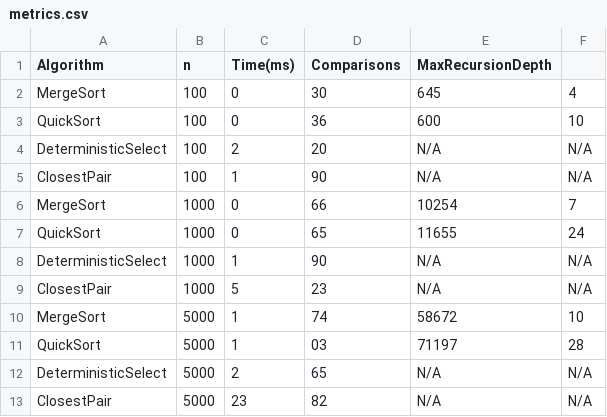
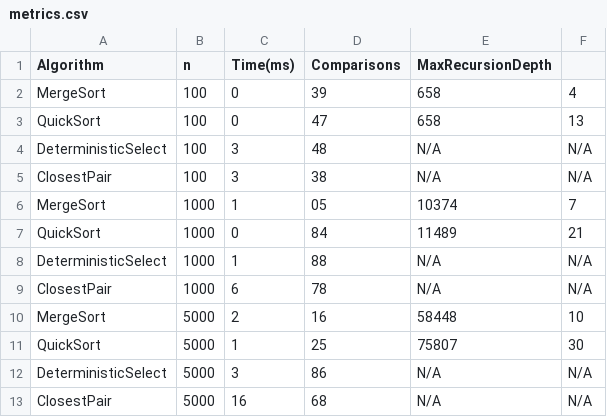
Before and after one commit to nuran-command/Assignment1_DAA, a CSV file: metrics.csv, drawn as a sheet.

```diff
--- a/metrics.csv
+++ b/metrics.csv
@@ -1,13 +1,13 @@
 Algorithm,n,Time(ms),Comparisons,MaxRecursionDepth
-MergeSort,100,0,30,645,4
-QuickSort,100,0,36,600,10
-DeterministicSelect,100,2,20,N/A,N/A
-ClosestPair,100,1,90,N/A,N/A
-MergeSort,1000,0,66,10254,7
-QuickSort,1000,0,65,11655,24
-DeterministicSelect,1000,1,90,N/A,N/A
-ClosestPair,1000,5,23,N/A,N/A
-MergeSort,5000,1,74,58672,10
-QuickSort,5000,1,03,71197,28
-DeterministicSelect,5000,2,65,N/A,N/A
-ClosestPair,5000,23,82,N/A,N/A
+MergeSort,100,0,39,658,4
+QuickSort,100,0,47,658,13
+DeterministicSelect,100,3,48,N/A,N/A
+ClosestPair,100,3,38,N/A,N/A
+MergeSort,1000,1,05,10374,7
+QuickSort,1000,0,84,11489,21
+DeterministicSelect,1000,1,88,N/A,N/A
+ClosestPair,1000,6,78,N/A,N/A
+MergeSort,5000,2,16,58448,10
+QuickSort,5000,1,25,75807,30
+DeterministicSelect,5000,3,86,N/A,N/A
+ClosestPair,5000,16,68,N/A,N/A
```
Also changed, not shown: 1 other file.
